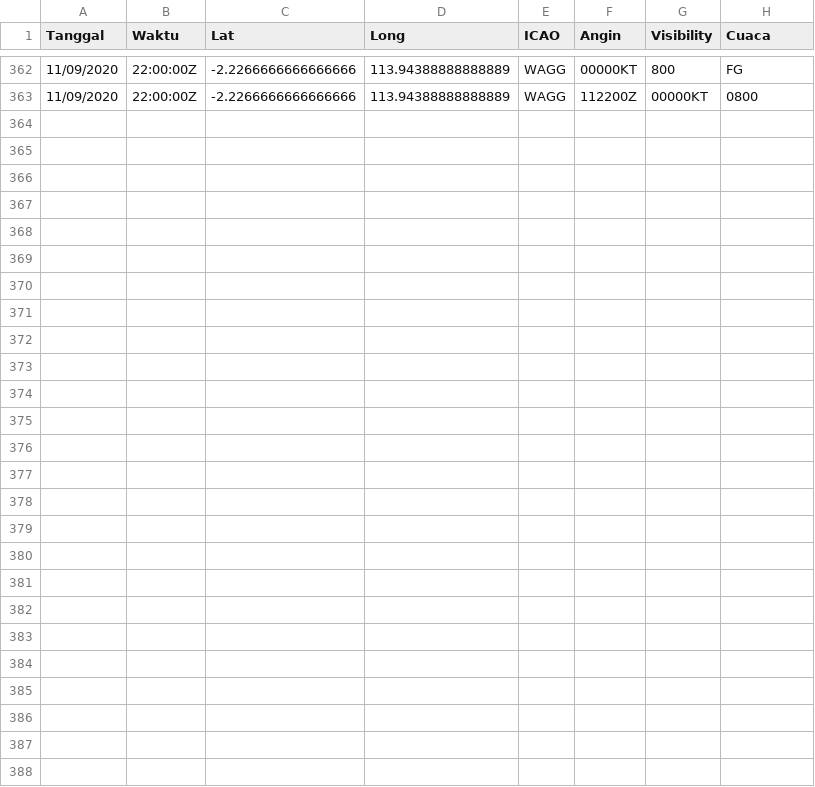
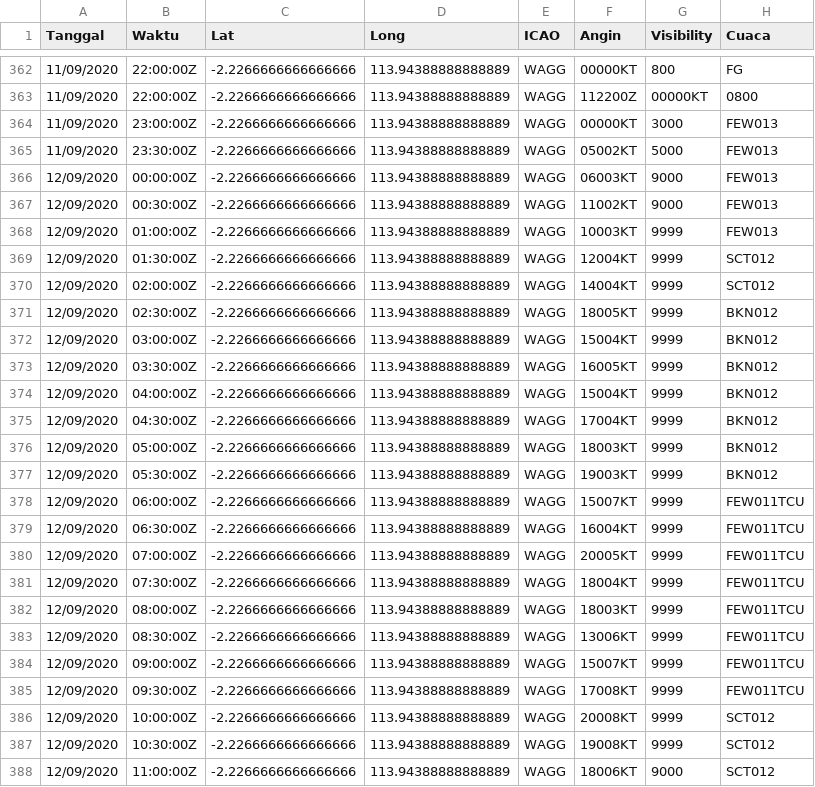
Before and after one commit to miko89/spartan_fdrs, a CSV file: data/visibility_wagg.csv, drawn as a sheet; only a part is shown, gaps mark what is left out.

```diff
--- a/data/visibility_wagg.csv
+++ b/data/visibility_wagg.csv
@@ -363 +363,26 @@ Tanggal,Waktu,Lat,Long,ICAO,Angin,Visibility,Cuaca
 11/09/2020,22:00:00Z	,-2.2266666666666666,113.94388888888889,WAGG,112200Z,00000KT,0800
+11/09/2020,23:00:00Z	,-2.2266666666666666,113.94388888888889,WAGG,00000KT,3000,FEW013
+11/09/2020,23:30:00Z	,-2.2266666666666666,113.94388888888889,WAGG,05002KT,5000,FEW013
+12/09/2020,00:00:00Z	,-2.2266666666666666,113.94388888888889,WAGG,06003KT,9000,FEW013
+12/09/2020,00:30:00Z	,-2.2266666666666666,113.94388888888889,WAGG,11002KT,9000,FEW013
+12/09/2020,01:00:00Z	,-2.2266666666666666,113.94388888888889,WAGG,10003KT,9999,FEW013
+12/09/2020,01:30:00Z	,-2.2266666666666666,113.94388888888889,WAGG,12004KT,9999,SCT012
+12/09/2020,02:00:00Z	,-2.2266666666666666,113.94388888888889,WAGG,14004KT,9999,SCT012
+12/09/2020,02:30:00Z	,-2.2266666666666666,113.94388888888889,WAGG,18005KT,9999,BKN012
+12/09/2020,03:00:00Z	,-2.2266666666666666,113.94388888888889,WAGG,15004KT,9999,BKN012
+12/09/2020,03:30:00Z	,-2.2266666666666666,113.94388888888889,WAGG,16005KT,9999,BKN012
+12/09/2020,04:00:00Z	,-2.2266666666666666,113.94388888888889,WAGG,15004KT,9999,BKN012
+12/09/2020,04:30:00Z	,-2.2266666666666666,113.94388888888889,WAGG,17004KT,9999,BKN012
+12/09/2020,05:00:00Z	,-2.2266666666666666,113.94388888888889,WAGG,18003KT,9999,BKN012
+12/09/2020,05:30:00Z	,-2.2266666666666666,113.94388888888889,WAGG,19003KT,9999,BKN012
+12/09/2020,06:00:00Z	,-2.2266666666666666,113.94388888888889,WAGG,15007KT,9999,FEW011TCU
+12/09/2020,06:30:00Z	,-2.2266666666666666,113.94388888888889,WAGG,16004KT,9999,FEW011TCU
+12/09/2020,07:00:00Z	,-2.2266666666666666,113.94388888888889,WAGG,20005KT,9999,FEW011TCU
+12/09/2020,07:30:00Z	,-2.2266666666666666,113.94388888888889,WAGG,18004KT,9999,FEW011TCU
+12/09/2020,08:00:00Z	,-2.2266666666666666,113.94388888888889,WAGG,18003KT,9999,FEW011TCU
+12/09/2020,08:30:00Z	,-2.2266666666666666,113.94388888888889,WAGG,13006KT,9999,FEW011TCU
+12/09/2020,09:00:00Z	,-2.2266666666666666,113.94388888888889,WAGG,15007KT,9999,FEW011TCU
+12/09/2020,09:30:00Z	,-2.2266666666666666,113.94388888888889,WAGG,17008KT,9999,FEW011TCU
+12/09/2020,10:00:00Z	,-2.2266666666666666,113.94388888888889,WAGG,20008KT,9999,SCT012
+12/09/2020,10:30:00Z	,-2.2266666666666666,113.94388888888889,WAGG,19008KT,9999,SCT012
+12/09/2020,11:00:00Z	,-2.2266666666666666,113.94388888888889,WAGG,18006KT,9000,SCT012
```
Also changed, not shown: data/visibility.csv, data/visibility_wibb.csv, 17 other files.
